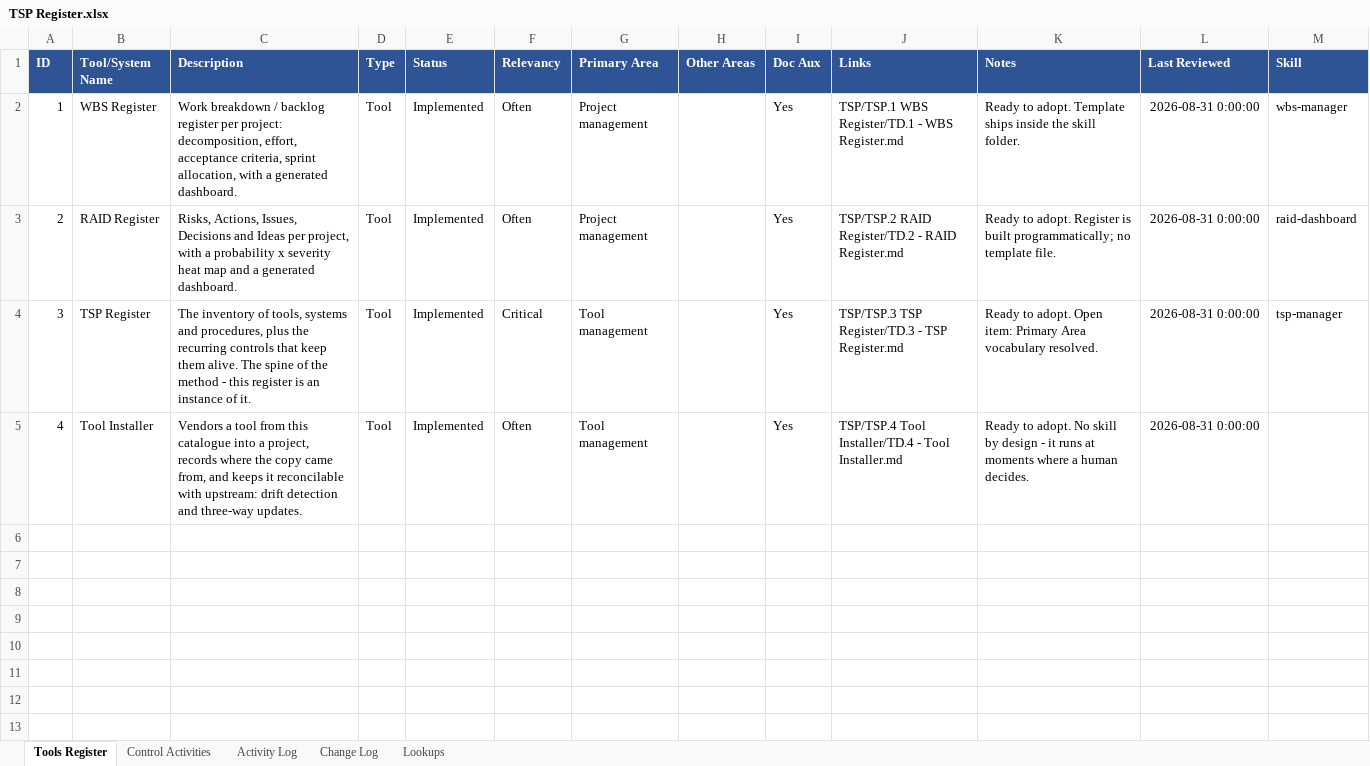
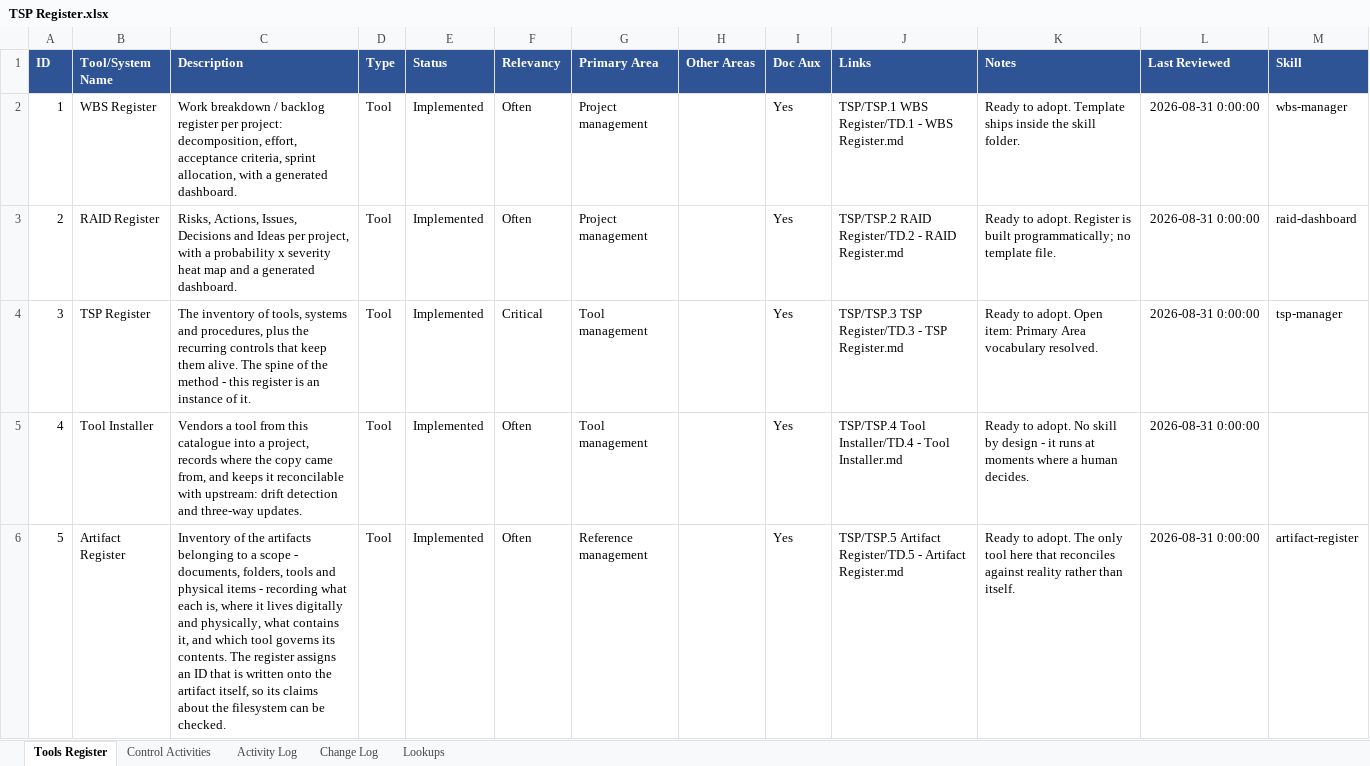
Before and after one commit to Esp1ngard4/akos, an Excel workbook: registry/TSP Register.xlsx, sheet Tools Register, drawn as a sheet; values as stored, in another font and other column widths than the file's, no borders; the diff names each change by its address in the sheet, - before the commit and + after, or states it on an @@ line.

```diff
--- a/registry/TSP Register.xlsx (sheet Tools Register)
+++ b/registry/TSP Register.xlsx (sheet Tools Register)
+row 6: 5 | Artifact Register | Inventory of the artifacts belonging to a scope - documents, folders, tools and physical items - recording what each is, where it lives digitally and physically, what contains it, and which tool governs its contents. The register assigns an ID that is written onto the artifact itself, so its claims about the filesystem can be checked. | Tool | Implemented | Often | Reference management |  | Yes | TSP/TSP.5 Artifact Register/TD.5 - Artifact Register.md | Ready to adopt. The only tool here that reconciles against reality rather than itself. | 2026-08-31 0:00:00 | artifact-register
```
Also changed, not shown: sheet Change Log, 12 other files.
